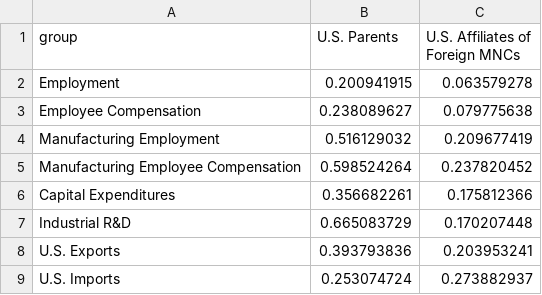
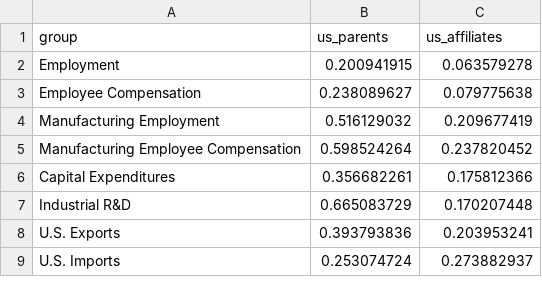
Before and after one commit to rebeccadanae/global-goliaths-all, a CSV file: assets/fig_1-1_data.csv, drawn as a sheet.

```diff
--- a/assets/fig_1-1_data.csv
+++ b/assets/fig_1-1_data.csv
@@ -1,2 +1,2 @@
-group,U.S. Parents,U.S. Affiliates of Foreign MNCs
+group,us_parents,us_affiliates
 Employment,0.200941915,0.063579278
```
Also changed, not shown: 1 other file.
